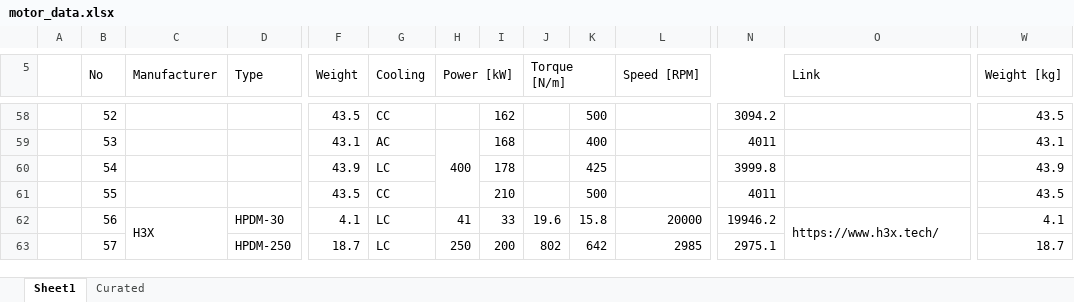
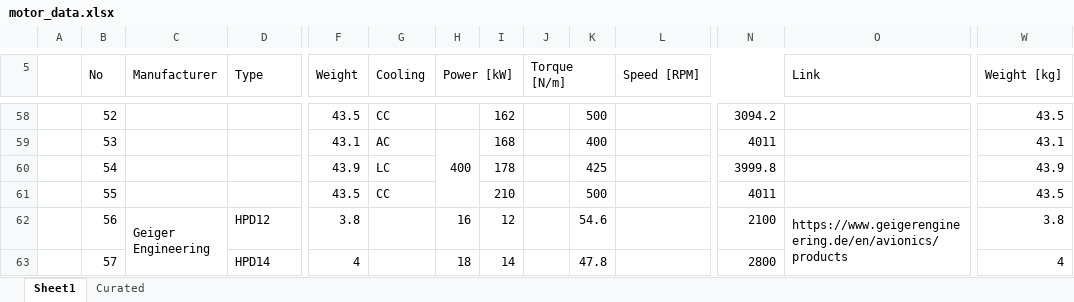
Before and after one commit to alfiyandyhr/MCEVS, an Excel workbook: data/motors/motor_data.xlsx, sheet Sheet1, drawn as a sheet; only a part is shown, gaps mark what is left out; values as stored, in another font and other column widths than the file's, no cell formats; charts and pictures not drawn; removed rows and columns are numbered as before the commit, all else as after; ↵ is a line break in a cell; the diff covers the shown part only; the diff names each change by its address in the sheet, - before the commit and + after, or states it on an @@ line.

```diff
--- a/data/motors/motor_data.xlsx (sheet Sheet1)
+++ b/data/motors/motor_data.xlsx (sheet Sheet1)
-C62 (Manufacturer): H3X
+C62 (Manufacturer): Geiger ↵ Engineering
-C62:C63 merged
+C62:C71 merged
-D62 (Type): HPDM-30
+D62 (Type): HPD12
-F62 (Weight): 4.1
+F62 (Weight): 3.8
-G62:G63 (Cooling): LC
+G62:G63 (Cooling): (empty)
-H62 (Power [kW]): 41
+H62 (Power [kW]): 16
-I62: 33
+I62: 12
-J62 (Torque [N/m]): 19.6
+J62 (Torque [N/m]): (empty)
-K62: 15.8
+K62: 54.6
-L62 (Speed [RPM]): 20000
+L62 (Speed [RPM]): (empty)
-N62: 19946.2
+N62: 2100
-O62 (Link): https://www.h3x.tech/
+O62 (Link): https://www.geigerengineering.de/en/avionics/products
-O62:O63 merged
+O62:O71 merged
-W62 (Weight [kg]): 4.1
+W62 (Weight [kg]): 3.8
-D63 (Type): HPDM-250
+D63 (Type): HPD14
-F63 (Weight): 18.7
+F63 (Weight): 4
-H63 (Power [kW]): 250
+H63 (Power [kW]): 18
-I63: 200
+I63: 14
-J63 (Torque [N/m]): 802
+J63 (Torque [N/m]): (empty)
-K63: 642
+K63: 47.8
-L63 (Speed [RPM]): 2985
+L63 (Speed [RPM]): (empty)
-N63: 2975.1
+N63: 2800
-W63 (Weight [kg]): 18.7
+W63 (Weight [kg]): 4
```
Also changed, not shown: 10 added rows, 1166 edited cells and merged cells elsewhere in this sheet, sheet Curated, cell formats, formulas that keep their value, charts or pictures, 1 other file.
